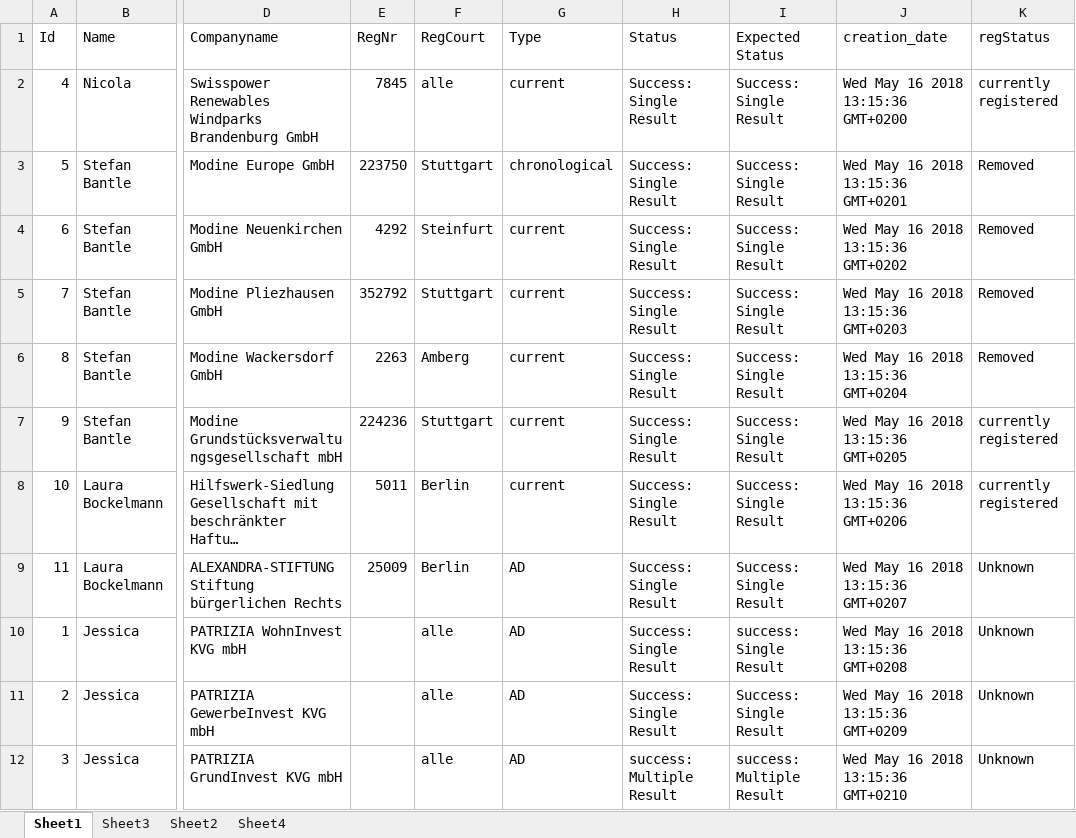
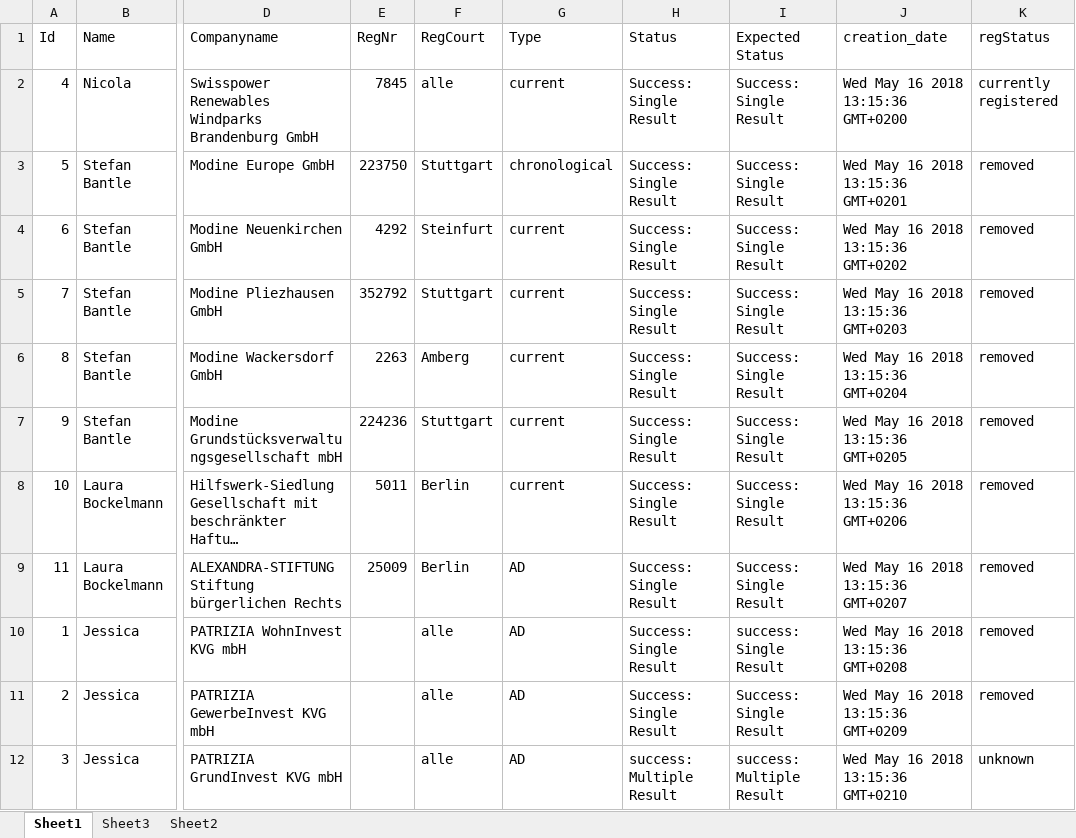
Before and after one commit to boogh/atestapp, an Excel workbook: RPA Framework/reqests.xlsx, sheet Sheet1, drawn as a sheet; only a part is shown, gaps mark what is left out; long unchanged cells end in …; values as stored, in another font and other column widths than the file's, no borders; the diff names each change by its address in the sheet, - before the commit and + after, or states it on an @@ line.

Commit message:
changing names and activating google sheet

```diff
--- a/RPA Framework/reqests.xlsx (sheet Sheet1)
+++ b/RPA Framework/reqests.xlsx (sheet Sheet1)
-sheet tab: Sheet4
-K3:K6 (regStatus): Removed
+K3:K6 (regStatus): removed
-K7:K8 (regStatus): currently registered
+K7:K8 (regStatus): removed
-K9:K11 (regStatus): Unknown
+K9:K11 (regStatus): removed
-K12 (regStatus): Unknown
+K12 (regStatus): unknown
```
Also changed, not shown: RPA Framework/Data/Config.xlsx, 7 other files.
